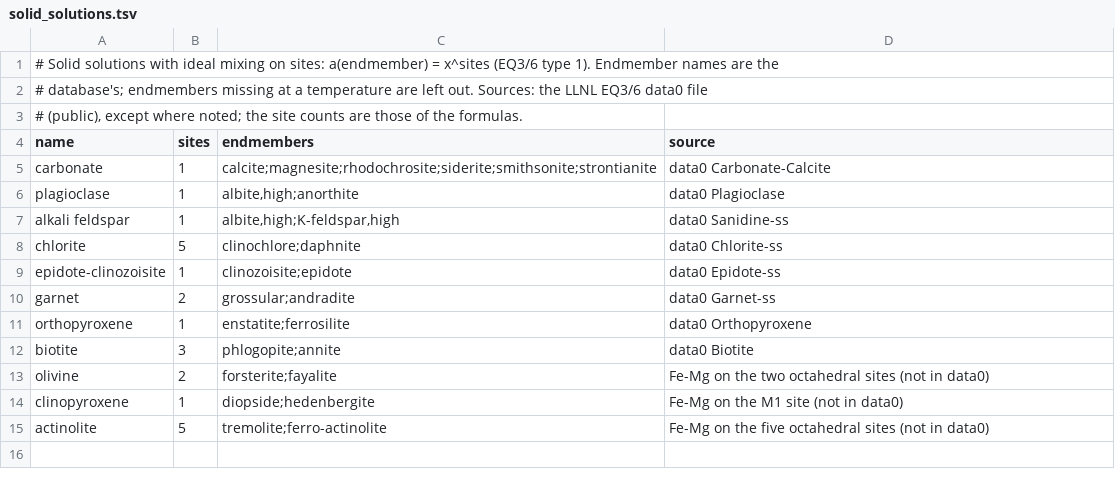
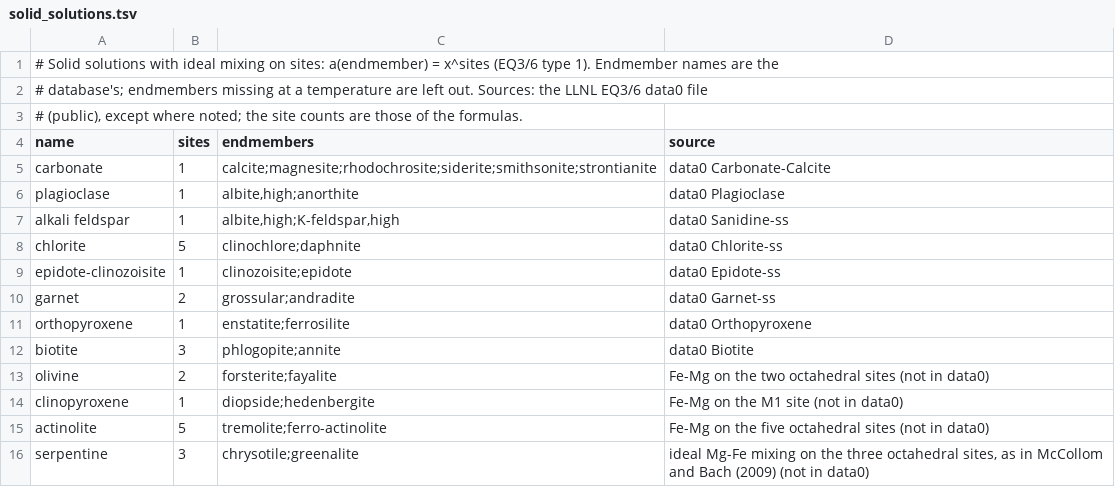
Before and after one commit to dougalien/Reaction, a TSV file: src/reaction/data/solid_solutions.tsv, drawn as a sheet.

```diff
--- a/src/reaction/data/solid_solutions.tsv
+++ b/src/reaction/data/solid_solutions.tsv
@@ -15 +15,2 @@ clinopyroxene	1	diopside;hedenbergite	Fe-Mg on the M1 site (not in data0)
 actinolite	5	tremolite;ferro-actinolite	Fe-Mg on the five octahedral sites (not in data0)
+serpentine	3	chrysotile;greenalite	ideal Mg-Fe mixing on the three octahedral sites, as in McCollom and Bach (2009) (not in data0)
```
Also changed, not shown: 9 other files.
